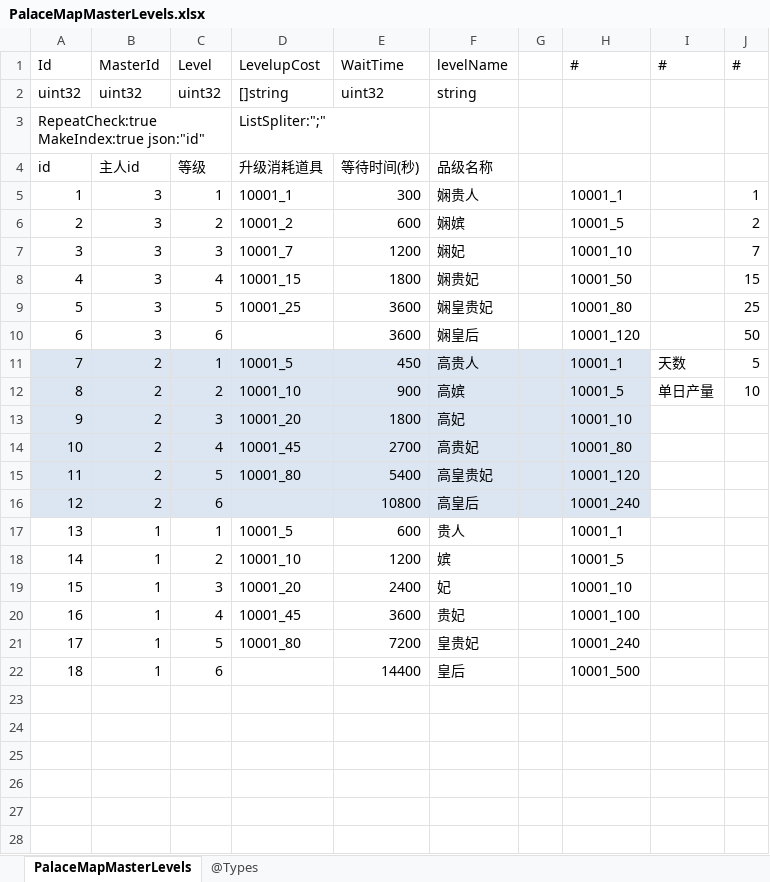
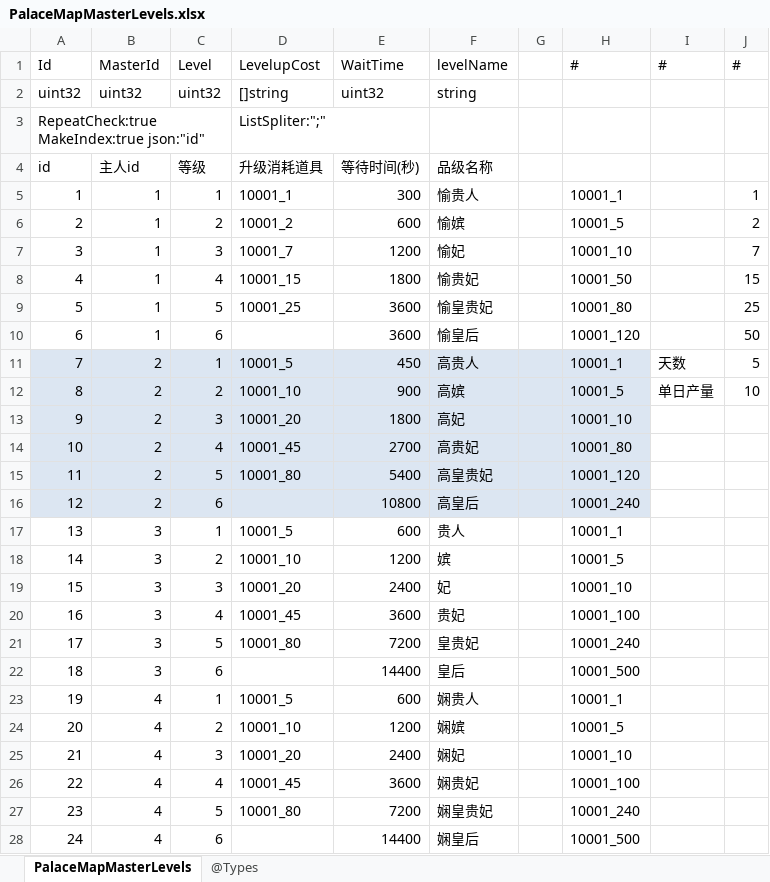
Before and after one commit to gaozhengshuang/familyfight, an Excel workbook: docs/excel/PalaceMapMasterLevels.xlsx, sheet PalaceMapMasterLevels, drawn as a sheet; values as stored, in another font and other column widths than the file's, no borders; the diff names each change by its address in the sheet, - before the commit and + after, or states it on an @@ line.

```diff
--- a/docs/excel/PalaceMapMasterLevels.xlsx (sheet PalaceMapMasterLevels)
+++ b/docs/excel/PalaceMapMasterLevels.xlsx (sheet PalaceMapMasterLevels)
-B5:B10: 3
+B5:B10: 1
-F5: 娴贵人
+F5: 愉贵人
-F6: 娴嫔
+F6: 愉嫔
-F7: 娴妃
+F7: 愉妃
-F8: 娴贵妃
+F8: 愉贵妃
-F9: 娴皇贵妃
+F9: 愉皇贵妃
-F10: 娴皇后
+F10: 愉皇后
-B17:B22: 1
+B17:B22: 3
+row 23: 19 | 4 | 1 | 10001_5 | 600 | 娴贵人 |  | 10001_1
+row 24: 20 | 4 | 2 | 10001_10 | 1200 | 娴嫔 |  | 10001_5
+row 25: 21 | 4 | 3 | 10001_20 | 2400 | 娴妃 |  | 10001_10
+row 26: 22 | 4 | 4 | 10001_45 | 3600 | 娴贵妃 |  | 10001_100
+row 27: 23 | 4 | 5 | 10001_80 | 7200 | 娴皇贵妃 |  | 10001_240
+row 28: 24 | 4 | 6 |  | 14400 | 娴皇后 |  | 10001_500
```
Also changed, not shown: docs/excel/PalaceMap.xlsx, docs/excel/PalaceMapMaid.xlsx, 1 other file.
